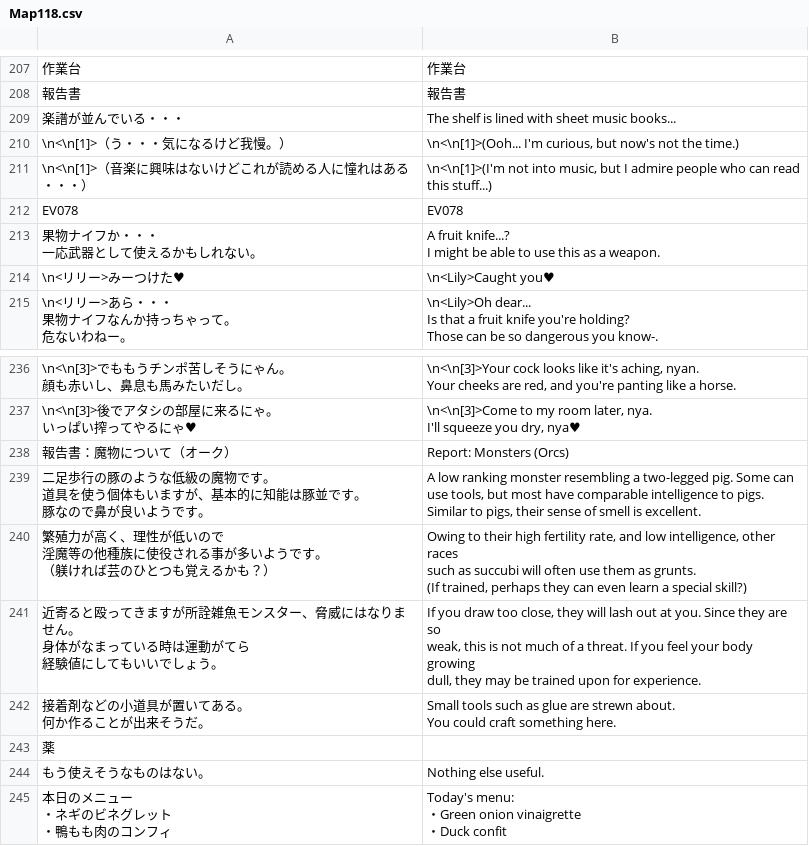
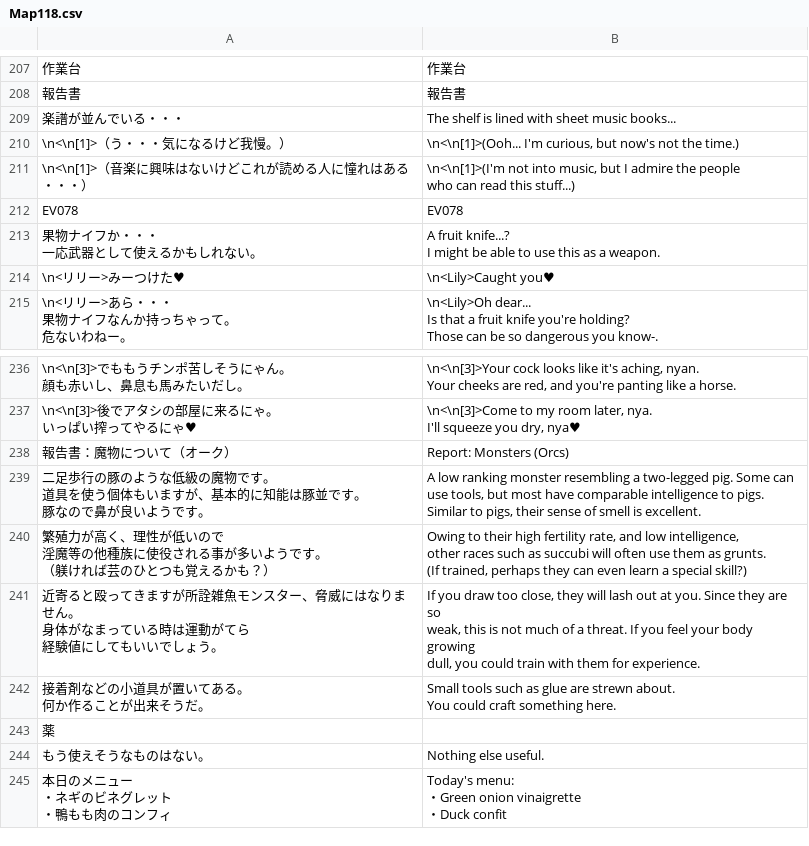
Before and after one commit to Giratena/Captured-Als-To-Romeria-Translation, a CSV file: Translation Script/Map118.csv, drawn as a sheet; only a part is shown, gaps mark what is left out; ↵ is a line break in a cell; the diff names each change by its address in the sheet, - before the commit and + after, or states it on an @@ line.

```diff
--- a/Translation Script/Map118.csv
+++ b/Translation Script/Map118.csv
-B211: …I admire people who…
+B211: …I admire the people ↵ who…
-B240: …special skill?)
+B240: …special skill?)
-B241: …growing ↵ dull, they may be trained upon for experience.
+B241: …growing ↵ dull, you could train with them for experience.
```
Also changed, not shown: Translation Script/CommonEvents.csv, Translation Script/Map125.csv, 1 other file.
